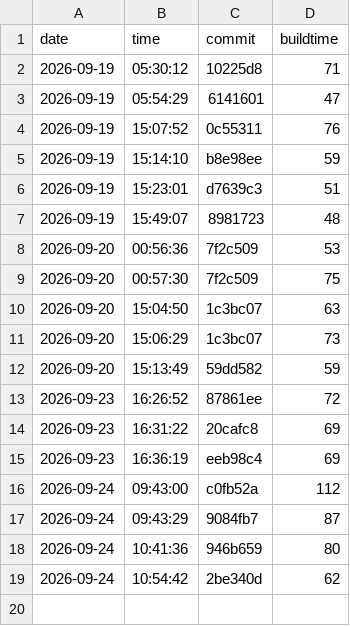
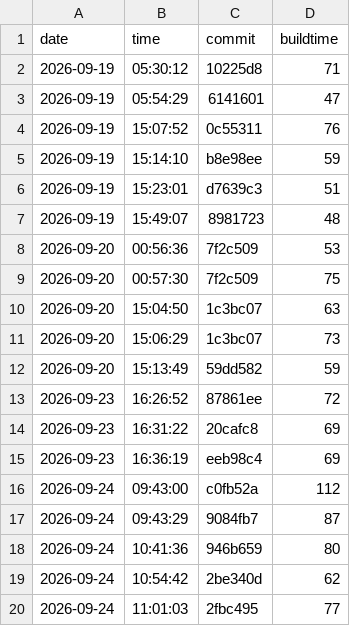
Before and after one commit to nguyentrungnghia1802/use, a CSV file: docs/archunit-results/build-times.csv, drawn as a sheet.

```diff
--- a/docs/archunit-results/build-times.csv
+++ b/docs/archunit-results/build-times.csv
@@ -19 +19,2 @@ date,time,commit,buildtime
 2026-09-24,10:54:42,2be340d,62
+2026-09-24,11:01:03,2fbc495,77
```
Also changed, not shown: docs/archunit-results/cycles-tests.csv, docs/archunit-results/layer-violations.csv.
